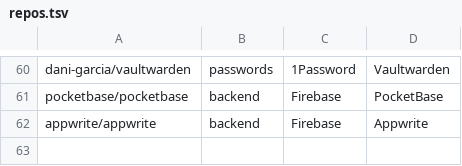
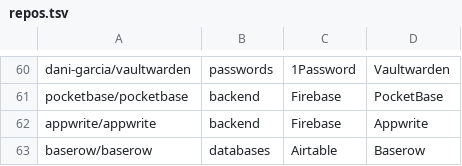
Before and after one commit to selfhostoffice/site, a TSV file: scripts/repos.tsv, drawn as a sheet; only a part is shown, gaps mark what is left out.

Commit message:
NocoDB vs Baserow vs Airtable cost comparison (prices read Nov 4 2026, measured RAM of NocoDB 2026.10.1 with 10,000 rows); add Baserow listing; nightly listing refresh

```diff
--- a/scripts/repos.tsv
+++ b/scripts/repos.tsv
@@ -62 +62,2 @@ pocketbase/pocketbase	backend	Firebase	PocketBase
 appwrite/appwrite	backend	Firebase	Appwrite
+baserow/baserow	databases	Airtable	Baserow
```
Also changed, not shown: 3 other files.
